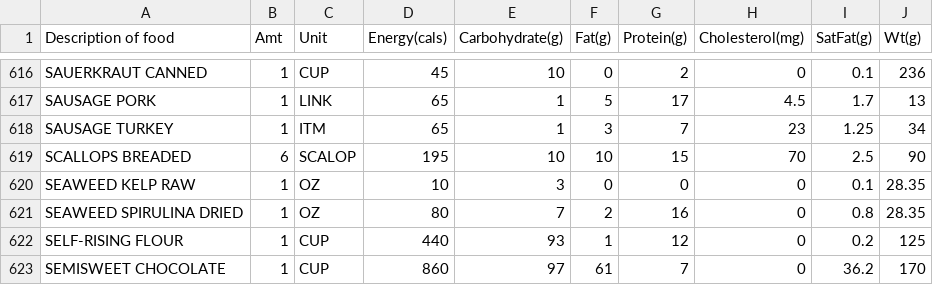
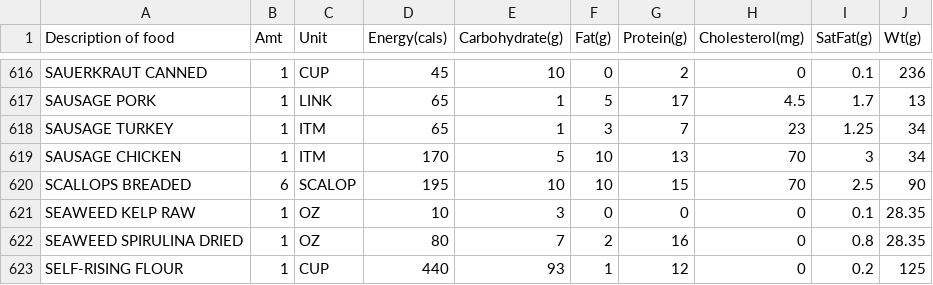
Before and after one commit to mat8025/GAPPS, a CSV file: APPS/CalCounter/foodtable.csv, drawn as a sheet; only a part is shown, gaps mark what is left out; the shorter side is filled out with more unchanged rows.

```diff
--- a/APPS/CalCounter/foodtable.csv
+++ b/APPS/CalCounter/foodtable.csv
@@ -618,2 +618,3 @@ SAUSAGE PORK                        ,1,LINK,65,1,5,17,4.5,1.7 ,13,
 SAUSAGE TURKEY                      ,1,ITM,65,1,3,7,23,1.25,34,
+SAUSAGE CHICKEN                     ,1,ITM,170,5,10,13,70,3,34,
 SCALLOPS  BREADED                   ,6,SCALOP,195,10,10,15,70,2.5 ,90,
```
Also changed, not shown: DEMOS/Wex/wex.tsv, 7 other files.
